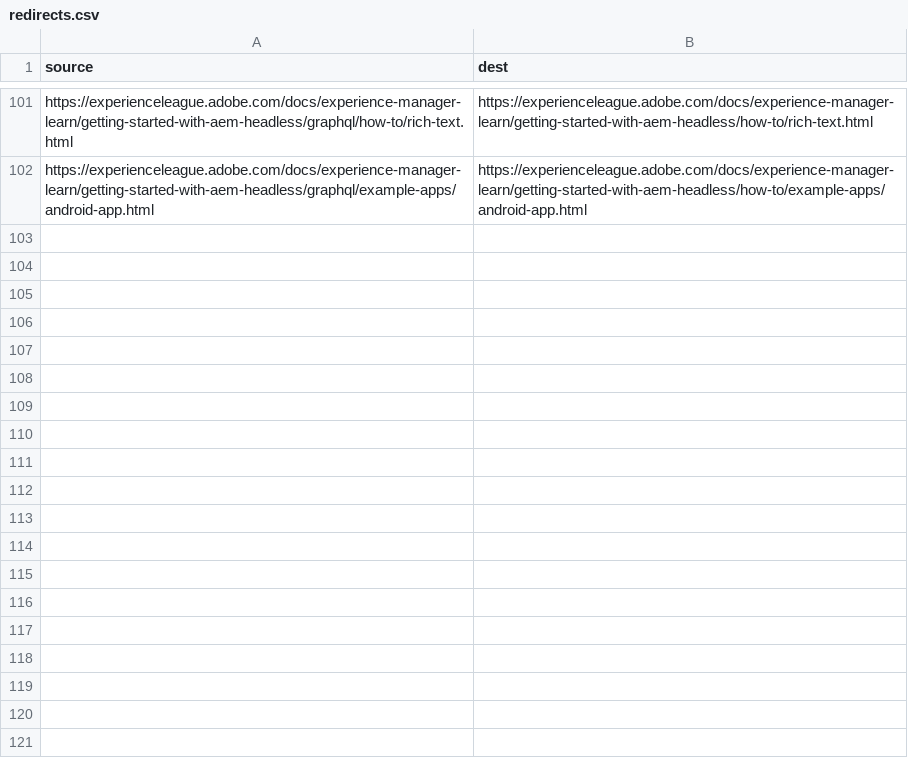
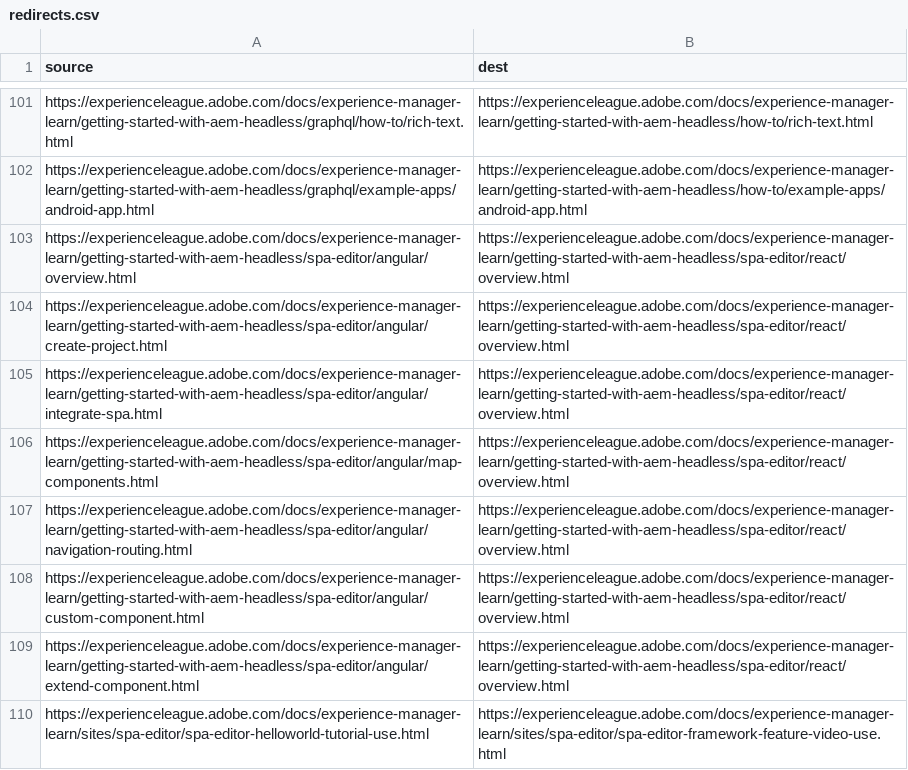
Before and after one commit to AdobeDocs/experience-manager-learn.sv-SE, a CSV file: redirects.csv, drawn as a sheet; only a part is shown, gaps mark what is left out; the diff names each change by its address in the sheet, - before the commit and + after, or states it on an @@ line.

Commit message:
Synced non localizable files from repo .

```diff
--- a/redirects.csv
+++ b/redirects.csv
+row 103: https://experienceleague.adobe.com/docs/experience-manager-learn/getting-started-with-aem-headless/spa-editor/angular/overview.html | https://experienceleague.adobe.com/docs/experience-manager-learn/getting-started-with-aem-headless/spa-editor/react/overview.html
+row 104: https://experienceleague.adobe.com/docs/experience-manager-learn/getting-started-with-aem-headless/spa-editor/angular/create-project.html | https://experienceleague.adobe.com/docs/experience-manager-learn/getting-started-with-aem-headless/spa-editor/react/overview.html
+row 105: https://experienceleague.adobe.com/docs/experience-manager-learn/getting-started-with-aem-headless/spa-editor/angular/integrate-spa.html | https://experienceleague.adobe.com/docs/experience-manager-learn/getting-started-with-aem-headless/spa-editor/react/overview.html
+row 106: https://experienceleague.adobe.com/docs/experience-manager-learn/getting-started-with-aem-headless/spa-editor/angular/map-components.html | https://experienceleague.adobe.com/docs/experience-manager-learn/getting-started-with-aem-headless/spa-editor/react/overview.html
+row 107: https://experienceleague.adobe.com/docs/experience-manager-learn/getting-started-with-aem-headless/spa-editor/angular/navigation-routing.html | https://experienceleague.adobe.com/docs/experience-manager-learn/getting-started-with-aem-headless/spa-editor/react/overview.html
+row 108: https://experienceleague.adobe.com/docs/experience-manager-learn/getting-started-with-aem-headless/spa-editor/angular/custom-component.html | https://experienceleague.adobe.com/docs/experience-manager-learn/getting-started-with-aem-headless/spa-editor/react/overview.html
+row 109: https://experienceleague.adobe.com/docs/experience-manager-learn/getting-started-with-aem-headless/spa-editor/angular/extend-component.html | https://experienceleague.adobe.com/docs/experience-manager-learn/getting-started-with-aem-headless/spa-editor/react/overview.html
+row 110: https://experienceleague.adobe.com/docs/experience-manager-learn/sites/spa-editor/spa-editor-helloworld-tutorial-use.html | https://experienceleague.adobe.com/docs/experience-manager-learn/sites/spa-editor/spa-editor-framework-feature-video-use.html
```
